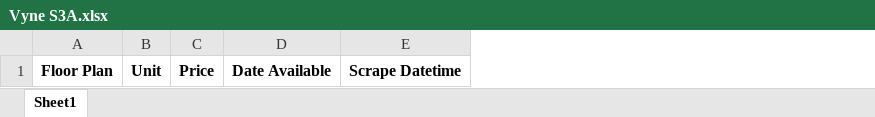
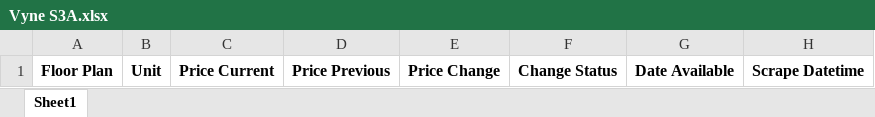
Before and after one commit to jefang15/Website-Monitor, an Excel workbook: Output - Vyne Spreadsheets/Vyne S3A.xlsx, sheet Sheet1, drawn as a sheet; values as stored, in another font and other column widths than the file's, no borders; removed rows and columns are numbered as before the commit, all else as after; the diff names each change by its address in the sheet, - before the commit and + after, or states it on an @@ line.

Commit message:
Restart spreadsheets as new
Had issue with different column names

```diff
--- a/Output - Vyne Spreadsheets/Vyne S3A.xlsx (sheet Sheet1)
+++ b/Output - Vyne Spreadsheets/Vyne S3A.xlsx (sheet Sheet1)
-column C, row 1: Price
+column C, row 1: Price Current
+column D, row 1: Price Previous
+column E, row 1: Price Change
+column F, row 1: Change Status
```
Also changed, not shown: 20 other files.
